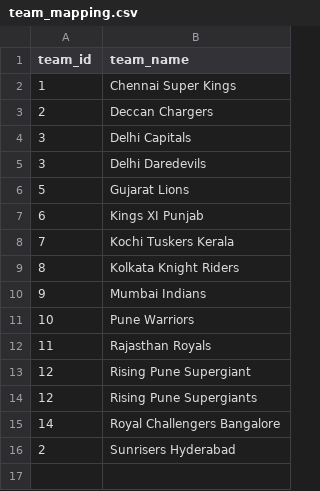
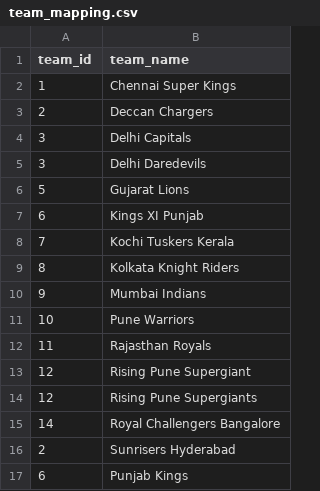
Before and after one commit to arpitsolanki/IPL-Preciction-Engine, a CSV file: team_mapping.csv, drawn as a sheet; the diff names each change by its address in the sheet, - before the commit and + after, or states it on an @@ line.

Commit message:
Add files via upload

```diff
--- a/team_mapping.csv
+++ b/team_mapping.csv
+row 17: 6 | Punjab Kings
```
